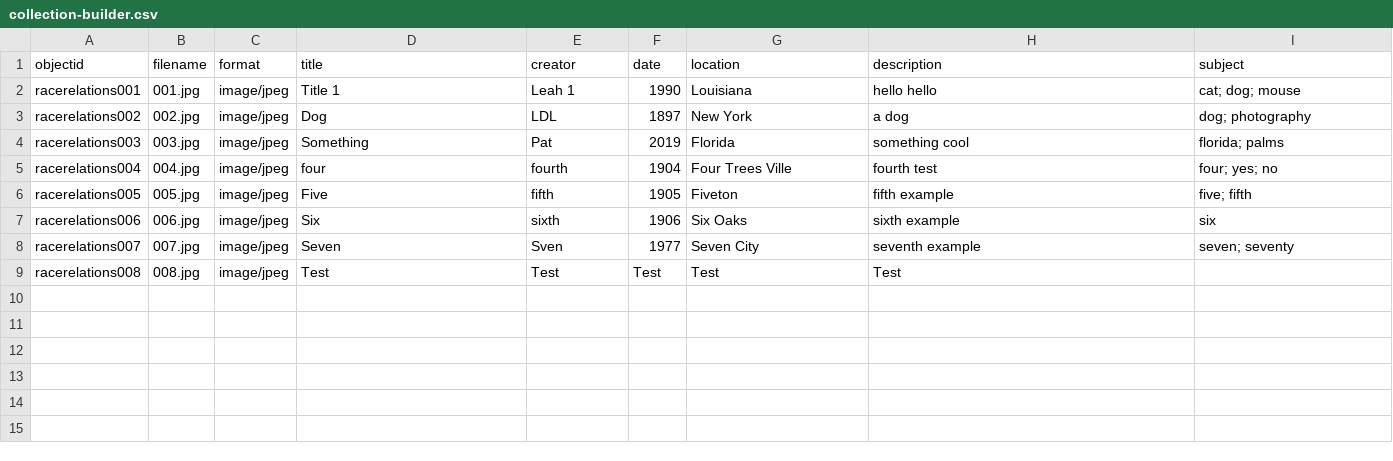
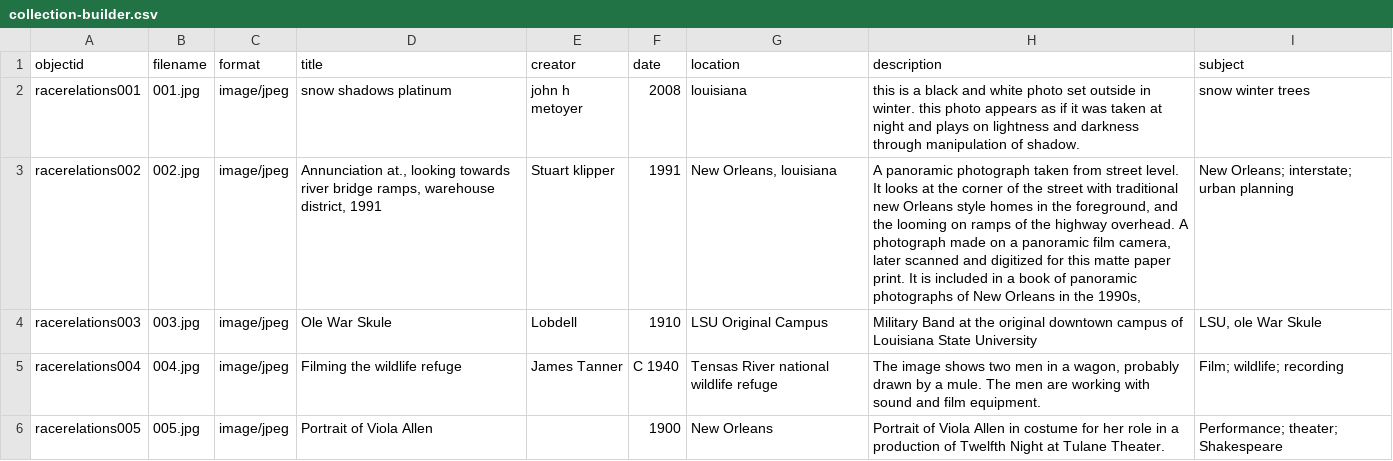
Before and after one commit to leeuhDunkin/digital-collection-builder, a CSV file: _data/collection-builder.csv, drawn as a sheet.

Commit message:
Update collection-builder.csv

```diff
--- a/_data/collection-builder.csv
+++ b/_data/collection-builder.csv
@@ -1,9 +1,6 @@
 objectid,filename,format,title,creator,date,location,description,subject
-racerelations001,001.jpg,image/jpeg,Title 1,Leah 1,1990,Louisiana,hello hello,cat; dog; mouse
-racerelations002,002.jpg,image/jpeg,Dog,LDL,1897,New York,a dog,dog; photography
-racerelations003,003.jpg,image/jpeg,Something,Pat,2019,Florida,something cool,florida; palms
-racerelations004,004.jpg,image/jpeg,four,fourth,1904,Four Trees Ville,fourth test,four; yes; no
-racerelations005,005.jpg,image/jpeg,Five,fifth,1905,Fiveton,fifth example,five; fifth
-racerelations006,006.jpg,image/jpeg,Six,sixth,1906,Six Oaks,sixth example,six
-racerelations007,007.jpg,image/jpeg,Seven,Sven,1977,Seven City,seventh example,seven; seventy
-racerelations008,008.jpg,image/jpeg,Test,Test,Test,Test,Test,
+racerelations001,001.jpg,image/jpeg,snow shadows platinum,john h metoyer,2008,louisiana ,this is a black and white photo set outside in winter. this photo appears as if it was taken at night and plays on lightness and darkness through manipulation of shadow.,snow winter trees
+racerelations002,002.jpg,image/jpeg,"Annunciation at., looking towards river bridge ramps, warehouse district, 1991",Stuart klipper,1991,"New Orleans, louisiana","A panoramic photograph taken from street level. It looks at the corner of the street with traditional new Orleans style homes in the foreground, and the looming on ramps of the highway overhead. A photograph made on a panoramic film camera, later scanned and digitized for this matte paper print. It is included in a book of panoramic photographs of New Orleans in the 1990s, ",New Orleans; interstate; urban planning
+racerelations003,003.jpg,image/jpeg,Ole War Skule,Lobdell,1910,LSU Original Campus,Military Band at the original downtown campus of Louisiana State University,"LSU, ole War Skule"
+racerelations004,004.jpg,image/jpeg,Filming the wildlife refuge,James Tanner,C 1940,Tensas River national wildlife refuge,"The image shows two men in a wagon, probably drawn by a mule. The men are working with sound and film equipment. ",Film; wildlife; recording
+racerelations005,005.jpg,image/jpeg,Portrait of Viola Allen,,1900,New Orleans,Portrait of Viola Allen in costume for her role in a production of Twelfth Night at Tulane Theater.,Performance; theater; Shakespeare
```
